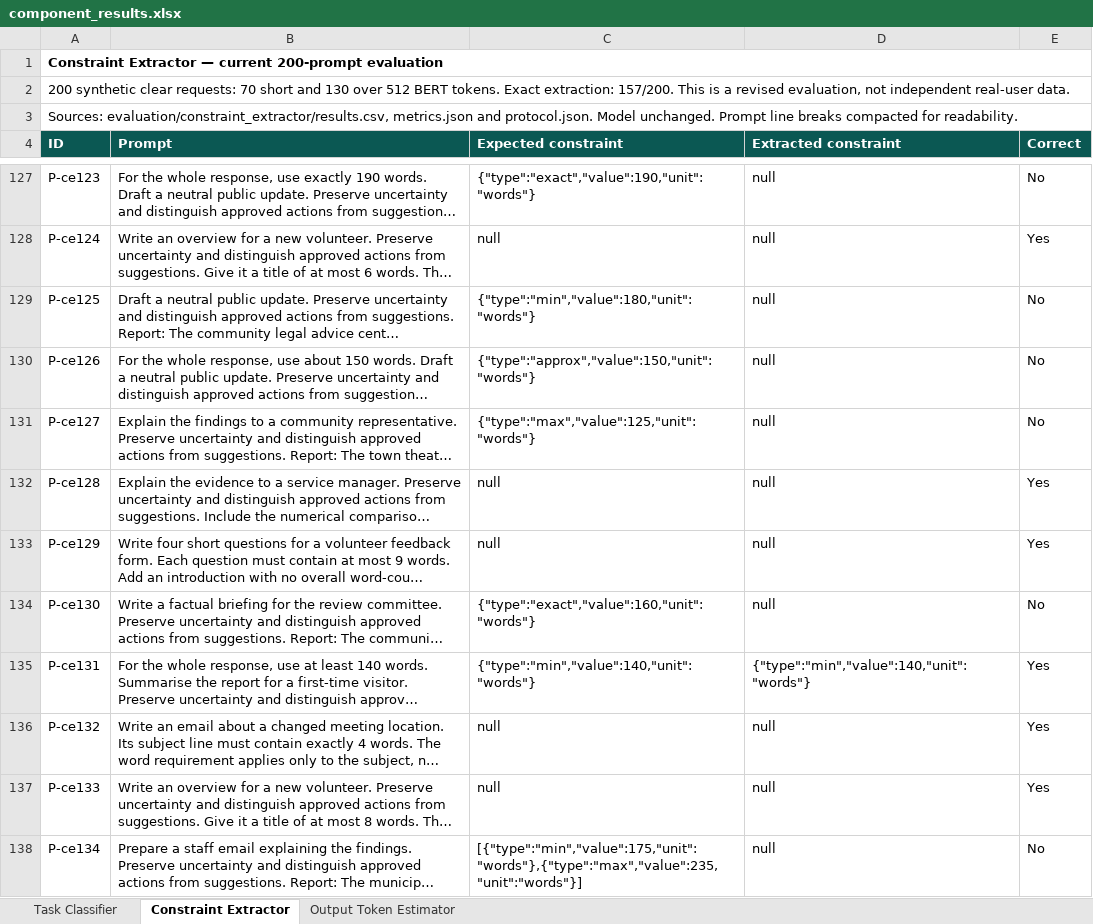
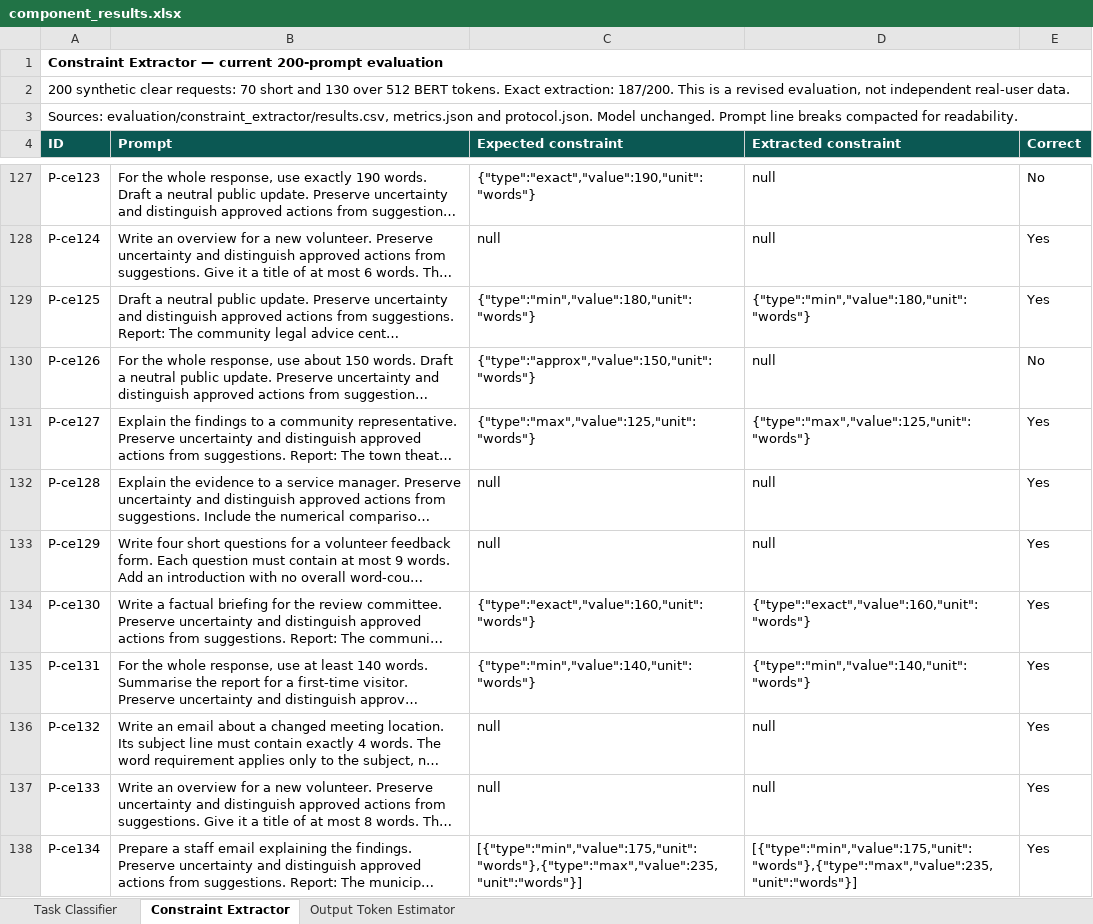
Before and after one commit to Jack-il-Geko/PromptCarbon-runtime, an Excel workbook: evaluation/component_results.xlsx, sheet Constraint Extractor, drawn as a sheet; only a part is shown, gaps mark what is left out; long unchanged cells end in …; values as stored, in another font and other column widths than the file's, no borders; the diff covers the shown part only; the diff names each change by its address in the sheet, - before the commit and + after, or states it on an @@ line.

Commit message:
Fix final instruction boundaries in constraint extraction

```diff
--- a/evaluation/component_results.xlsx (sheet Constraint Extractor)
+++ b/evaluation/component_results.xlsx (sheet Constraint Extractor)
-A2 (ID): …Exact extraction: 157/200. This is…
+A2 (ID): …Exact extraction: 187/200. This is…
-D129 (Extracted constraint): null
+D129 (Extracted constraint): {"type":"min","value":180,"unit":"words"}
-E129 (Correct): No
+E129 (Correct): Yes
-D131 (Extracted constraint): null
+D131 (Extracted constraint): {"type":"max","value":125,"unit":"words"}
-E131 (Correct): No
+E131 (Correct): Yes
-D134 (Extracted constraint): null
+D134 (Extracted constraint): {"type":"exact","value":160,"unit":"words"}
-E134 (Correct): No
+E134 (Correct): Yes
-D138 (Extracted constraint): null
+D138 (Extracted constraint): [{"type":"min","value":175,"unit":"words"},{"type":"max","value":235,"unit":"words"}]
-E138 (Correct): No
+E138 (Correct): Yes
```
Also changed, not shown: 52 edited cells elsewhere in this sheet, 8 other files.
